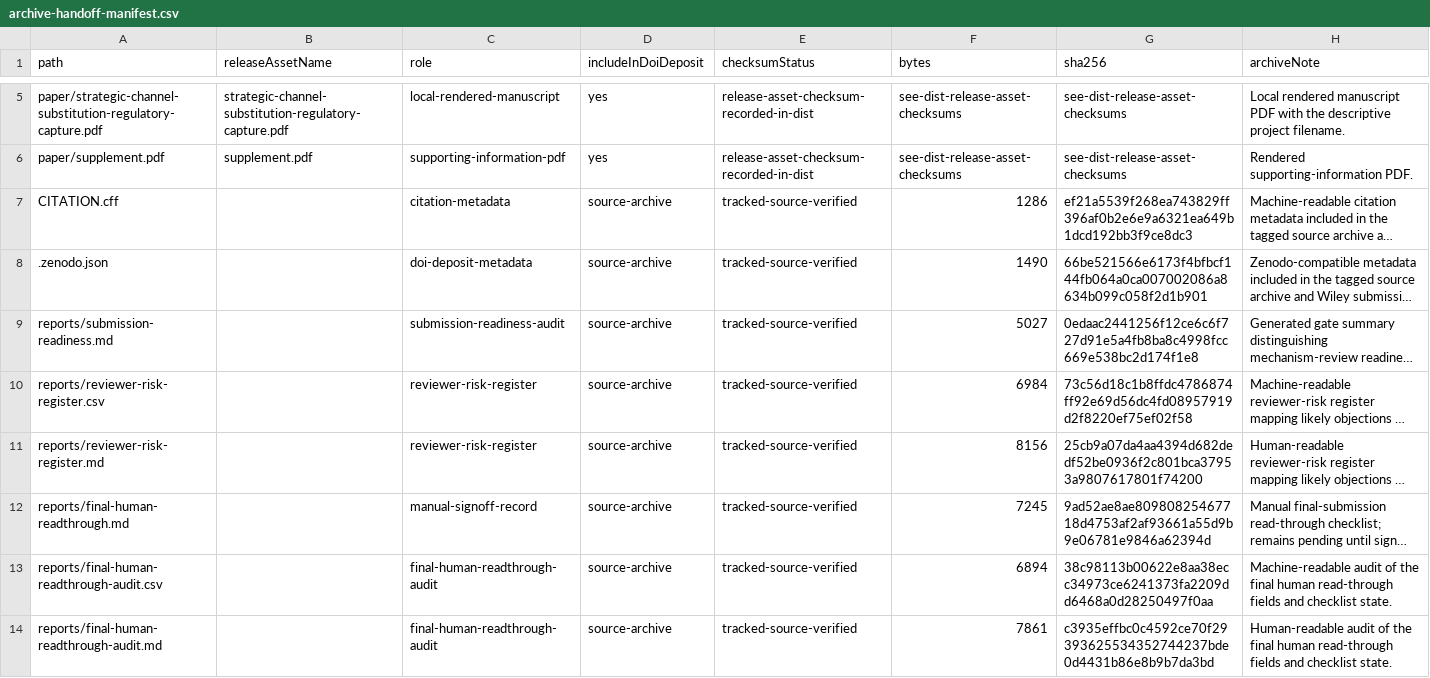
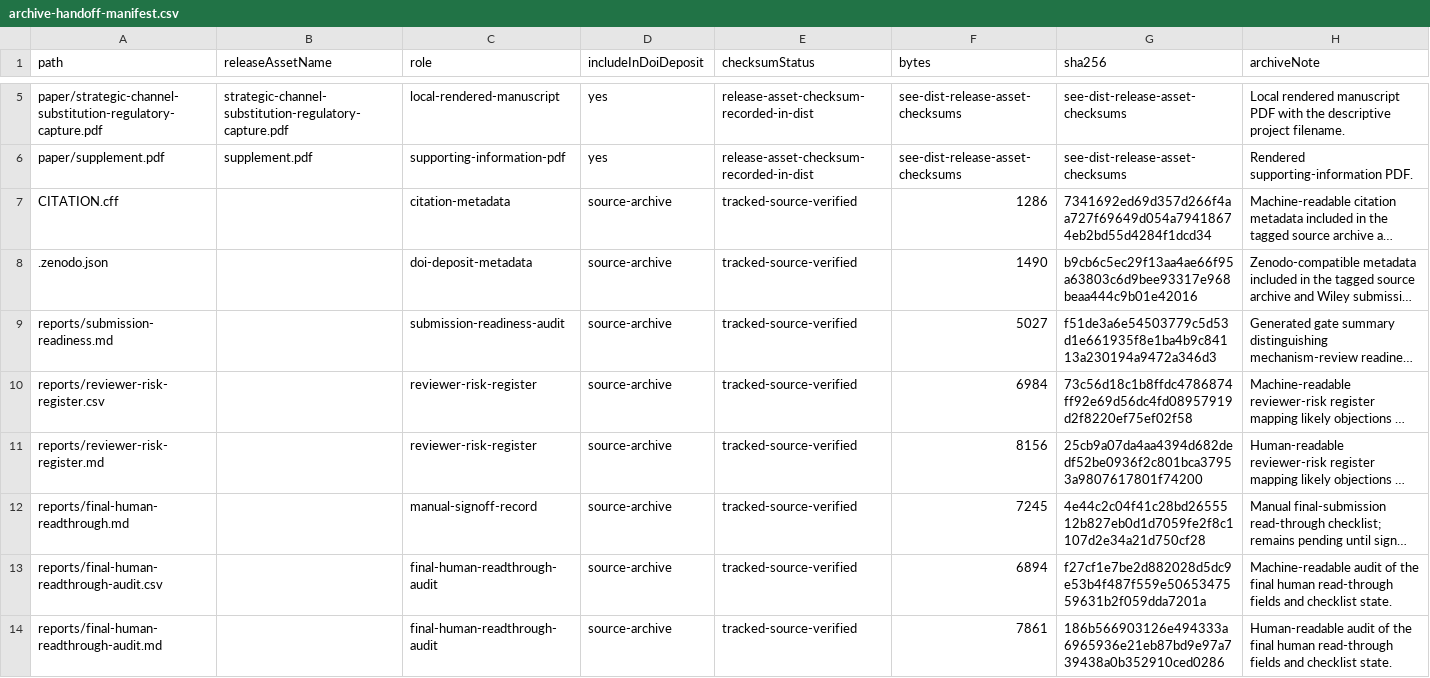
Before and after one commit to Jacoba1100254352/lobby-capture-simulator, a CSV file: reports/archive-handoff-manifest.csv, drawn as a sheet; only a part is shown, gaps mark what is left out; long unchanged cells end in …; the diff names each change by its address in the sheet, - before the commit and + after, or states it on an @@ line.

Commit message:
Update review bundle release tag

```diff
--- a/reports/archive-handoff-manifest.csv
+++ b/reports/archive-handoff-manifest.csv
-G7 (sha256): ef21a5539f268ea743829ff396af0b2e6e9a6321ea649b1dcd192bb3f9ce8dc3
+G7 (sha256): 7341692ed69d357d266f4aa727f69649d054a79418674eb2bd55d4284f1dcd34
-G8 (sha256): 66be521566e6173f4bfbcf144fb064a0ca007002086a8634b099c058f2d1b901
+G8 (sha256): b9cb6c5ec29f13aa4ae66f95a63803c6d9bee93317e968beaa444c9b01e42016
-G9 (sha256): 0edaac2441256f12ce6c6f727d91e5a4fb8ba8c4998fcc669e538bc2d174f1e8
+G9 (sha256): f51de3a6e54503779c5d53d1e661935f8e1ba4b9c84113a230194a9472a346d3
-G12 (sha256): 9ad52ae8ae80980825467718d4753af2af93661a55d9b9e06781e9846a62394d
+G12 (sha256): 4e44c2c04f41c28bd2655512b827eb0d1d7059fe2f8c1107d2e34a21d750cf28
-G13 (sha256): 38c98113b00622e8aa38ecc34973ce6241373fa2209dd6468a0d28250497f0aa
+G13 (sha256): f27cf1e7be2d882028d5dc9e53b4f487f559e5065347559631b2f059dda7201a
-G14 (sha256): c3935effbc0c4592ce70f29393625534352744237bde0d4431b86e8b9b7da3bd
+G14 (sha256): 186b566903126e494333a6965936e21eb87bd9e97a739438a0b352910ced0286
```
Also changed, not shown: reports/doi-deposit-readiness.csv, reports/final-human-readthrough-audit.csv, 18 other files.
